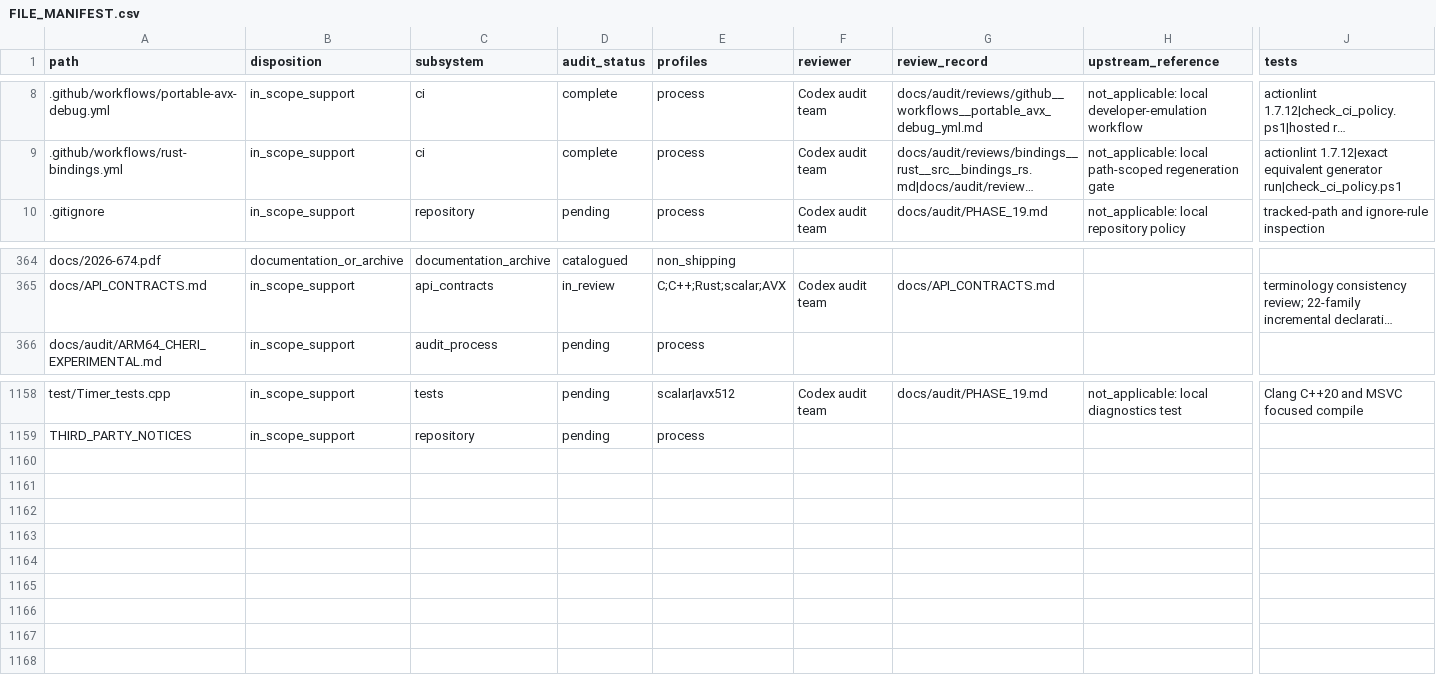
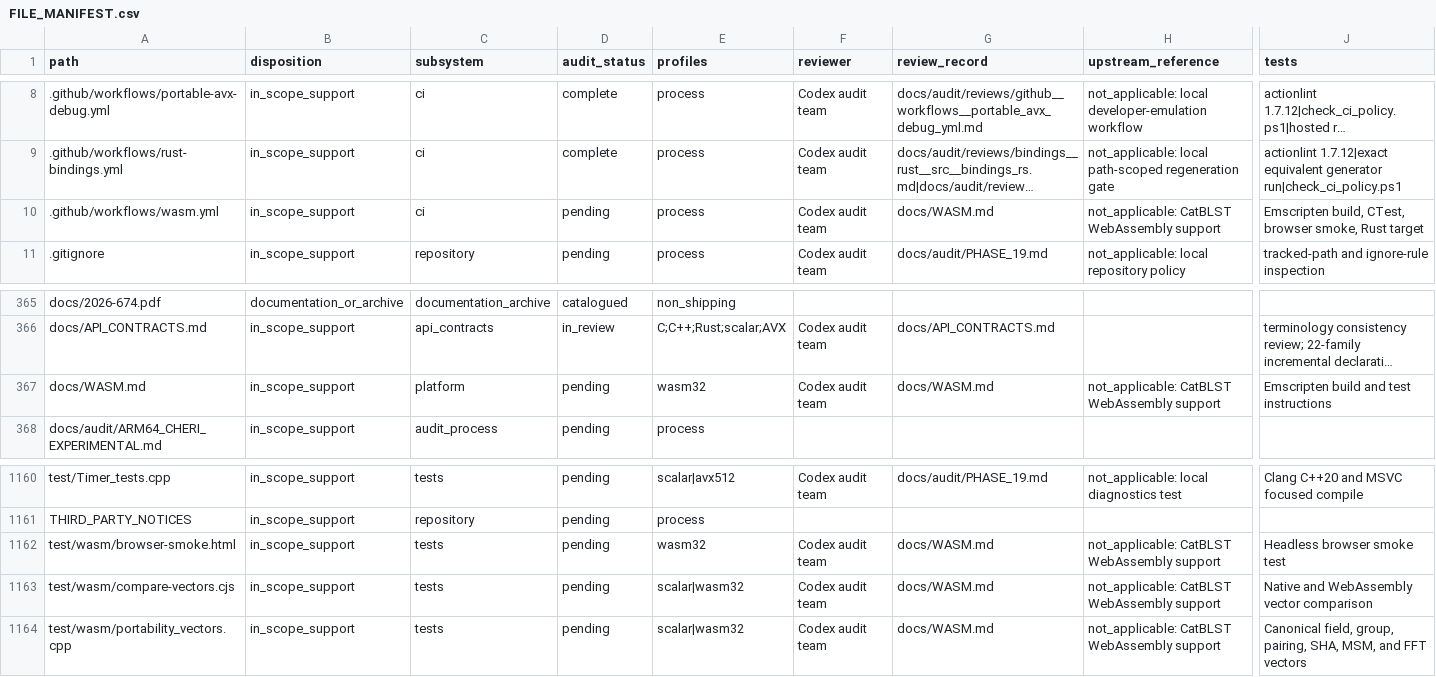
Before and after one commit to ladnir/temp-cat-blst, a CSV file: docs/audit/FILE_MANIFEST.csv, drawn as a sheet; only a part is shown, gaps mark what is left out; long unchanged cells end in …; rows hold the shown columns only; the diff names each change by its address in the sheet, - before the commit and + after, or states it on an @@ line.

Commit message:
Fix WASM integration CI gates

```diff
--- a/docs/audit/FILE_MANIFEST.csv
+++ b/docs/audit/FILE_MANIFEST.csv
+row 10: .github/workflows/wasm.yml | in_scope_support | ci | pending | process | Codex audit team | docs/WASM.md | not_applicable: CatBLST WebAssembly support | Emscripten build, CTest, browser smoke, Rust target
+row 367: docs/WASM.md | in_scope_support | platform | pending | wasm32 | Codex audit team | docs/WASM.md | not_applicable: CatBLST WebAssembly support | Emscripten build and test instructions
+row 1162: test/wasm/browser-smoke.html | in_scope_support | tests | pending | wasm32 | Codex audit team | docs/WASM.md | not_applicable: CatBLST WebAssembly support | Headless browser smoke test
+row 1163: test/wasm/compare-vectors.cjs | in_scope_support | tests | pending | scalar|wasm32 | Codex audit team | docs/WASM.md | not_applicable: CatBLST WebAssembly support | Native and WebAssembly vector comparison
+row 1164: test/wasm/portability_vectors.cpp | in_scope_support | tests | pending | scalar|wasm32 | Codex audit team | docs/WASM.md | not_applicable: CatBLST WebAssembly support | Canonical field, group, pairing, SHA, MSM, and FFT vectors
```
Also changed, not shown: 3 other files.
